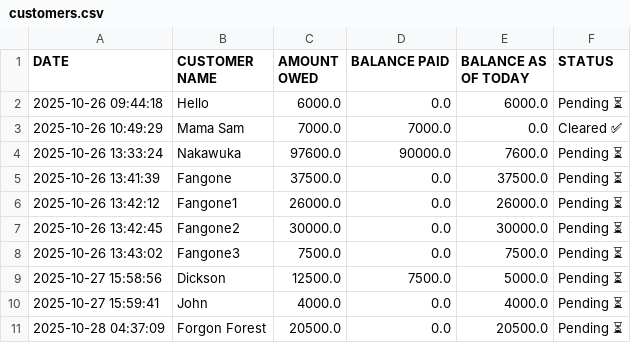
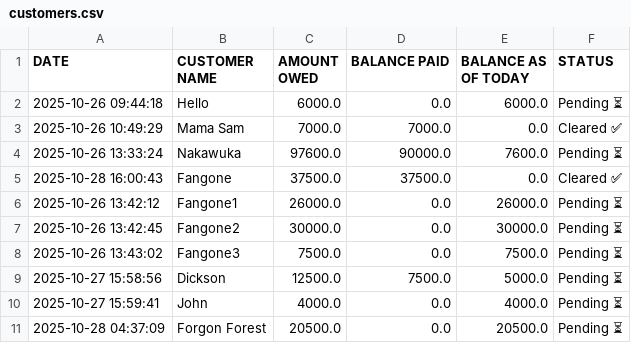
Before and after one commit to peter4652k/customertracker, a CSV file: data/customers.csv, drawn as a sheet.

Commit message:
Update customers.csv from Streamlit app

```diff
--- a/data/customers.csv
+++ b/data/customers.csv
@@ -4,3 +4,3 @@ DATE,CUSTOMER NAME,AMOUNT OWED,BALANCE PAID,BALANCE AS OF TODAY,STATUS
 2025-10-26 13:33:24,Nakawuka,97600.0,90000.0,7600.0,Pending ⏳
-2025-10-26 13:41:39,Fangone,37500.0,0.0,37500.0,Pending ⏳
+2025-10-28 16:00:43,Fangone,37500.0,37500.0,0.0,Cleared ✅
 2025-10-26 13:42:12,Fangone1,26000.0,0.0,26000.0,Pending ⏳
```
